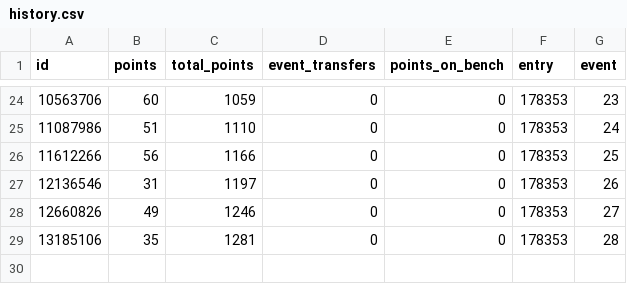
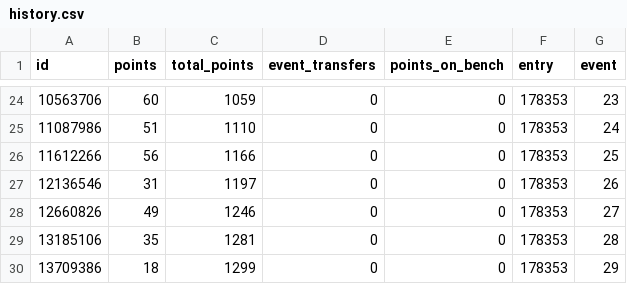
Before and after one commit to Dazaman/drafty, a CSV file: drafty/data/team_178353/history.csv, drawn as a sheet; only a part is shown, gaps mark what is left out.

```diff
--- a/drafty/data/team_178353/history.csv
+++ b/drafty/data/team_178353/history.csv
@@ -29 +29,2 @@ id,points,total_points,event_transfers,points_on_bench,entry,event
 13185106,35,1281,0,0,178353,28
+13709386,18,1299,0,0,178353,29
```
Also changed, not shown: drafty/data/blunders_28.csv, drafty/data/cumm_points.csv, 17 other files.
